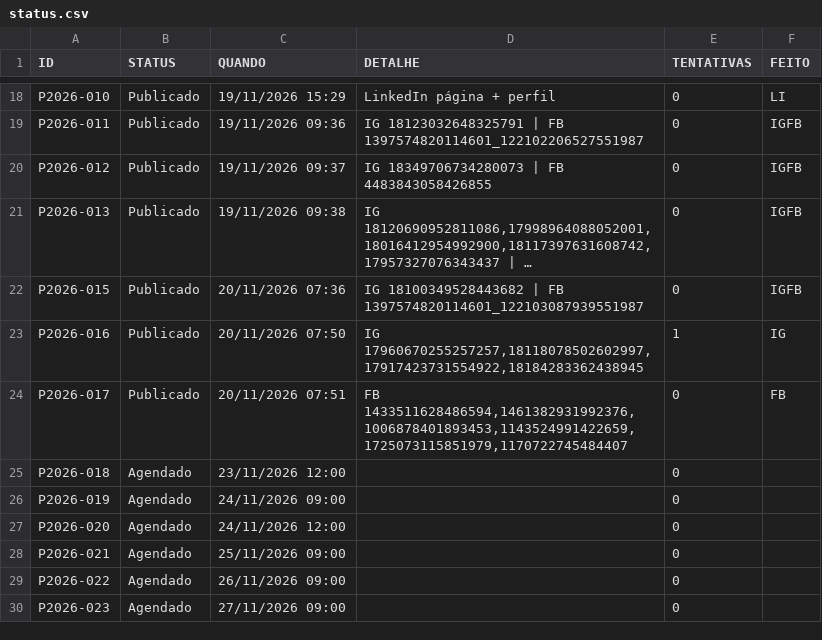
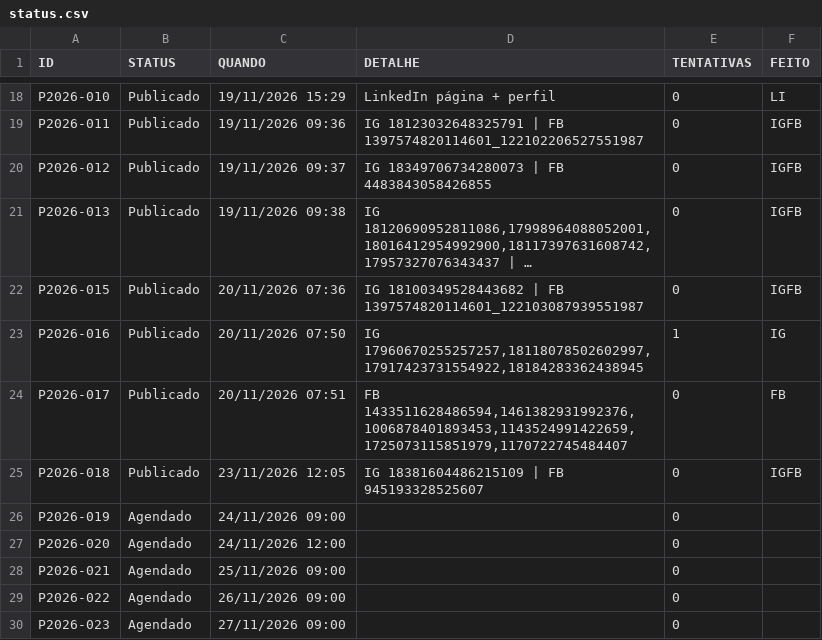
Before and after one commit to jailson-rgb/publicacoes-soares, a CSV file: status.csv, drawn as a sheet; only a part is shown, gaps mark what is left out; long unchanged cells end in ….

```diff
--- a/status.csv
+++ b/status.csv
@@ -24,3 +24,3 @@ P2026-016,Publicado,20/11/2026 07:50,"IG 17960670255257257,18118078502602997,179
 P2026-017,Publicado,20/11/2026 07:51,"FB 1433511628486594,1461382931992376,1006878401893453,1143524991422659,1725073115851979,1170722745484407",0,FB
-P2026-018,Agendado,23/11/2026 12:00,,0,
+P2026-018,Publicado,23/11/2026 12:05,IG 18381604486215109 | FB 945193328525607,0,IGFB
 P2026-019,Agendado,24/11/2026 09:00,,0,
```
